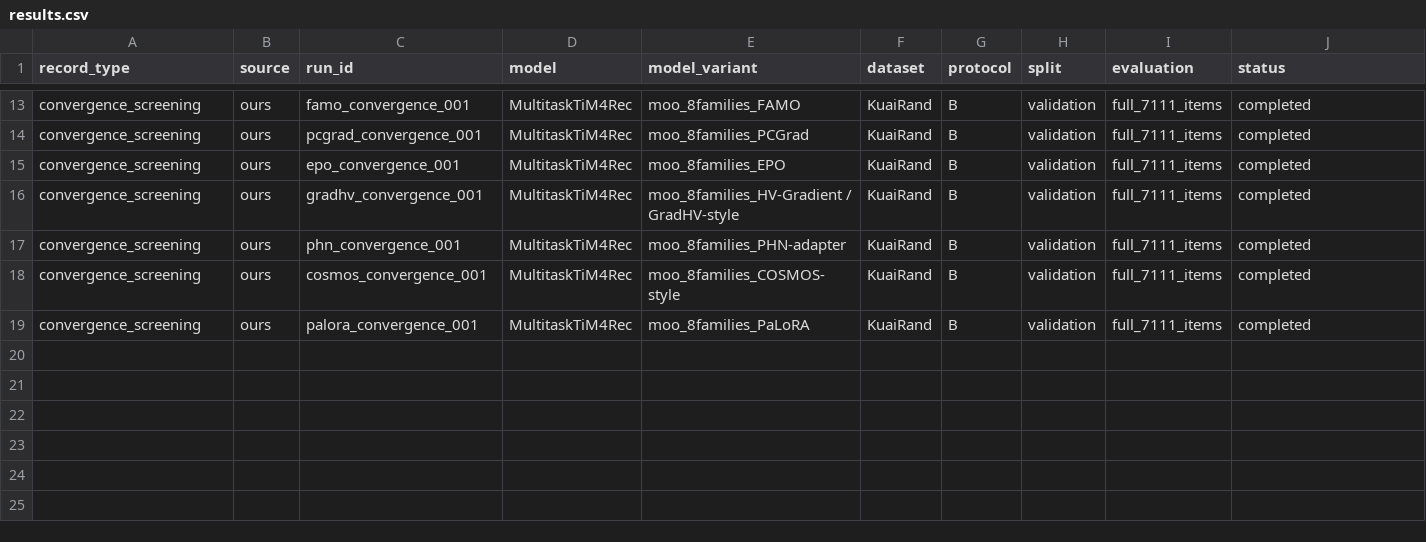
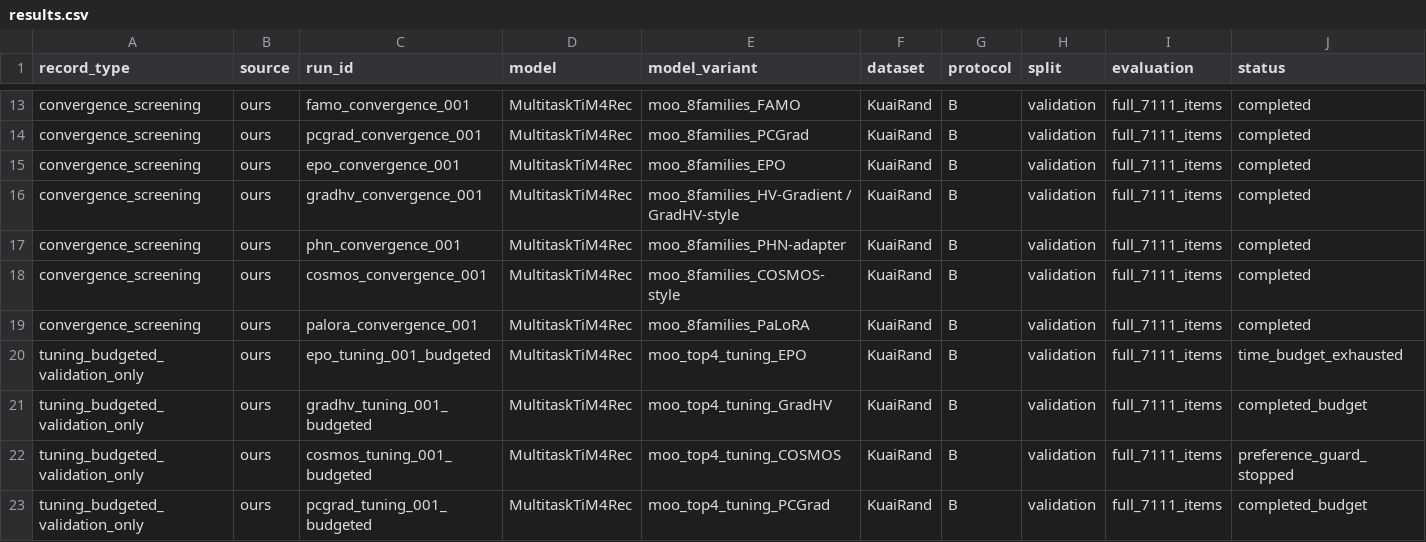
Before and after one commit to berdov/diplom, a CSV file: experiments/results.csv, drawn as a sheet; only a part is shown, gaps mark what is left out; rows hold the shown columns only; the diff names each change by its address in the sheet, - before the commit and + after, or states it on an @@ line.

Commit message:
Document time-budgeted top-4 MOO tuning stage

```diff
--- a/experiments/results.csv
+++ b/experiments/results.csv
+row 20: tuning_budgeted_validation_only | ours | epo_tuning_001_budgeted | MultitaskTiM4Rec | moo_top4_tuning_EPO | KuaiRand | B | validation | full_7111_items | time_budget_exhausted
+row 21: tuning_budgeted_validation_only | ours | gradhv_tuning_001_budgeted | MultitaskTiM4Rec | moo_top4_tuning_GradHV | KuaiRand | B | validation | full_7111_items | completed_budget
+row 22: tuning_budgeted_validation_only | ours | cosmos_tuning_001_budgeted | MultitaskTiM4Rec | moo_top4_tuning_COSMOS | KuaiRand | B | validation | full_7111_items | preference_guard_stopped
+row 23: tuning_budgeted_validation_only | ours | pcgrad_tuning_001_budgeted | MultitaskTiM4Rec | moo_top4_tuning_PCGrad | KuaiRand | B | validation | full_7111_items | completed_budget
```
Also changed, not shown: 4 other files.
